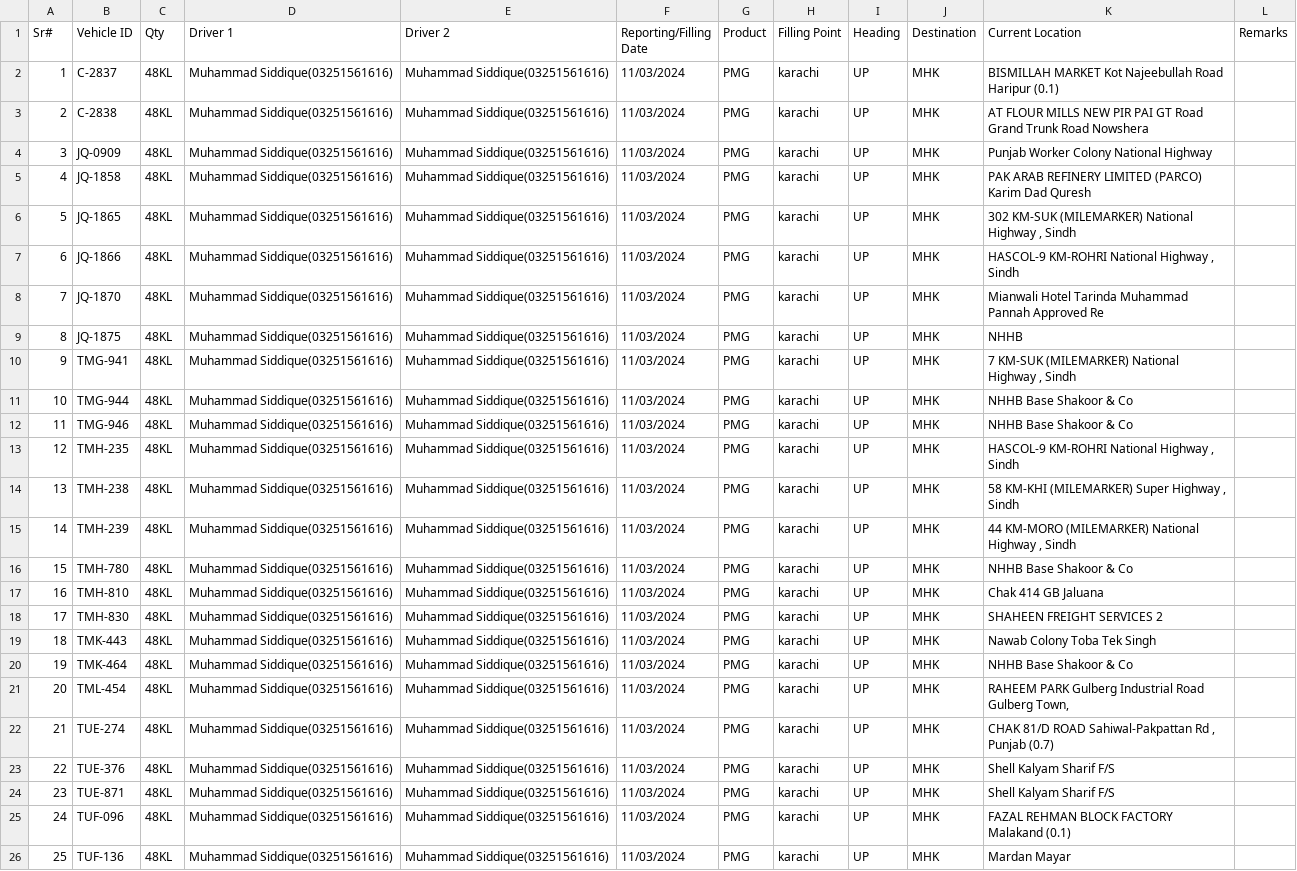
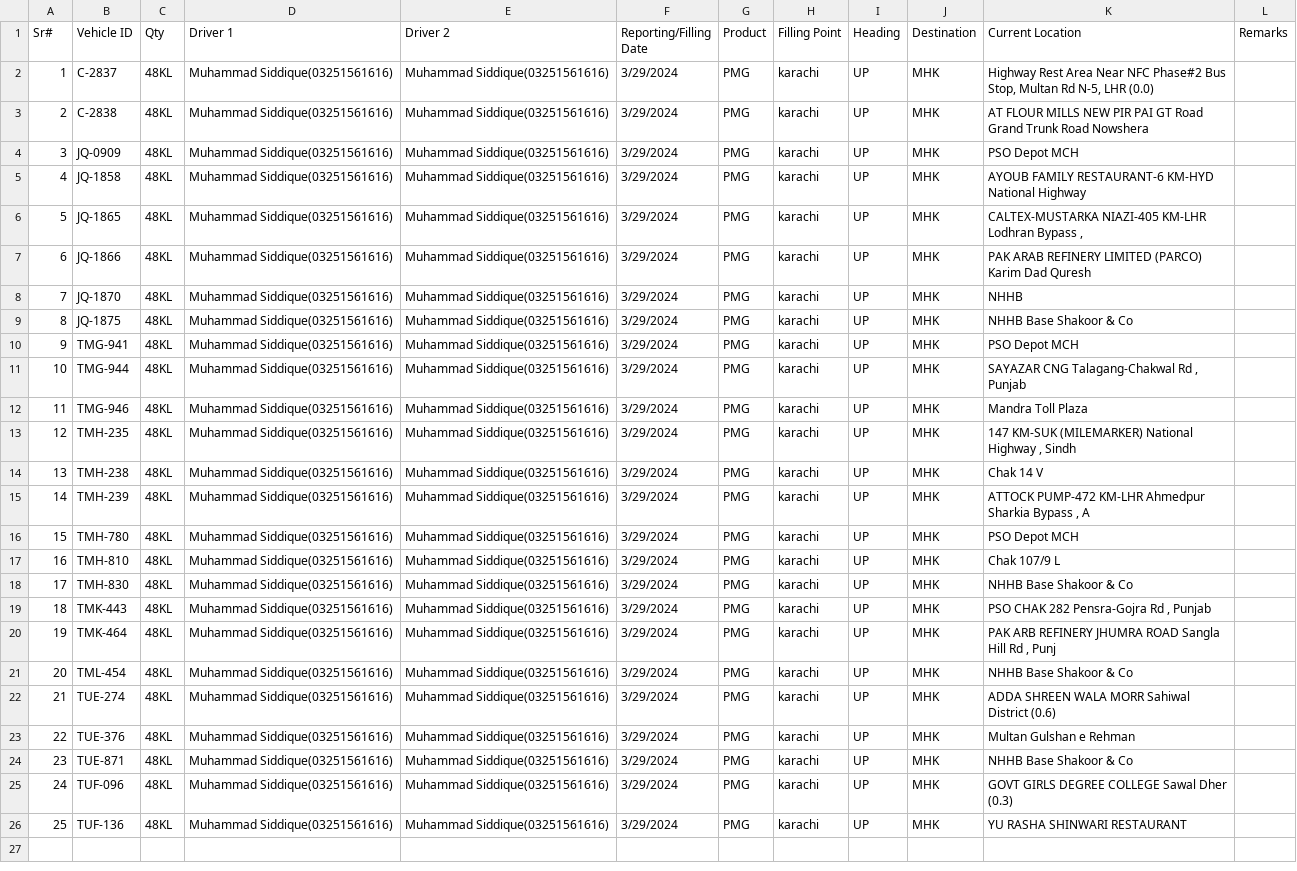
Before and after one commit to MohammadSalman2020/VehicleManagement, a CSV file: wwwroot/Reports/fleet_status_report.csv, drawn as a sheet; the diff names each change by its address in the sheet, - before the commit and + after, or states it on an @@ line.

```diff
--- a/wwwroot/Reports/fleet_status_report.csv
+++ b/wwwroot/Reports/fleet_status_report.csv
-F2:F26 (Reporting/Filling Date): 11/03/2024
+F2:F26 (Reporting/Filling Date): 3/29/2024
-K2 (Current Location): BISMILLAH MARKET Kot Najeebullah Road Haripur (0.1)
+K2 (Current Location): Highway Rest Area Near NFC Phase#2 Bus Stop, Multan Rd N-5, LHR (0.0)
-K4 (Current Location): Punjab Worker Colony National Highway
+K4 (Current Location): PSO Depot MCH
-K5 (Current Location): PAK ARAB REFINERY LIMITED (PARCO) Karim Dad Quresh
+K5 (Current Location): AYOUB FAMILY RESTAURANT-6 KM-HYD National Highway
-K6 (Current Location): 302 KM-SUK (MILEMARKER) National Highway , Sindh
+K6 (Current Location): CALTEX-MUSTARKA NIAZI-405 KM-LHR Lodhran Bypass ,
-K7 (Current Location): HASCOL-9 KM-ROHRI National Highway , Sindh
+K7 (Current Location): PAK ARAB REFINERY LIMITED (PARCO) Karim Dad Quresh
-K8 (Current Location): Mianwali Hotel Tarinda Muhammad Pannah Approved Re
+K8 (Current Location): NHHB
-K9 (Current Location): NHHB
+K9 (Current Location): NHHB Base Shakoor & Co
-K10 (Current Location): 7 KM-SUK (MILEMARKER) National Highway , Sindh
+K10 (Current Location): PSO Depot MCH
-K11 (Current Location): NHHB Base Shakoor & Co
+K11 (Current Location): SAYAZAR CNG Talagang-Chakwal Rd , Punjab
-K12 (Current Location): NHHB Base Shakoor & Co
+K12 (Current Location): Mandra Toll Plaza
-K13 (Current Location): HASCOL-9 KM-ROHRI National Highway , Sindh
+K13 (Current Location): 147 KM-SUK (MILEMARKER) National Highway , Sindh
-K14 (Current Location): 58 KM-KHI (MILEMARKER) Super Highway , Sindh
+K14 (Current Location): Chak 14 V
-K15 (Current Location): 44 KM-MORO (MILEMARKER) National Highway , Sindh
+K15 (Current Location): ATTOCK PUMP-472 KM-LHR Ahmedpur Sharkia Bypass , A
-K16 (Current Location): NHHB Base Shakoor & Co
+K16 (Current Location): PSO Depot MCH
-K17 (Current Location): Chak 414 GB Jaluana
+K17 (Current Location): Chak 107/9 L
-K18 (Current Location): SHAHEEN FREIGHT SERVICES 2
+K18 (Current Location): NHHB Base Shakoor & Co
-K19 (Current Location): Nawab Colony Toba Tek Singh
+K19 (Current Location): PSO CHAK 282 Pensra-Gojra Rd , Punjab
-K20 (Current Location): NHHB Base Shakoor & Co
+K20 (Current Location): PAK ARB REFINERY JHUMRA ROAD Sangla Hill Rd , Punj
-K21 (Current Location): RAHEEM PARK Gulberg Industrial Road Gulberg Town,
+K21 (Current Location): NHHB Base Shakoor & Co
-K22 (Current Location): CHAK 81/D ROAD Sahiwal-Pakpattan Rd , Punjab (0.7)
+K22 (Current Location): ADDA SHREEN WALA MORR Sahiwal District (0.6)
-K23 (Current Location): Shell Kalyam Sharif F/S
+K23 (Current Location): Multan Gulshan e Rehman
-K24 (Current Location): Shell Kalyam Sharif F/S
+K24 (Current Location): NHHB Base Shakoor & Co
-K25 (Current Location): FAZAL REHMAN BLOCK FACTORY Malakand (0.1)
+K25 (Current Location): GOVT GIRLS DEGREE COLLEGE Sawal Dher (0.3)
-K26 (Current Location): Mardan Mayar
+K26 (Current Location): YU RASHA SHINWARI RESTAURANT
```
Also changed, not shown: 12 other files.
